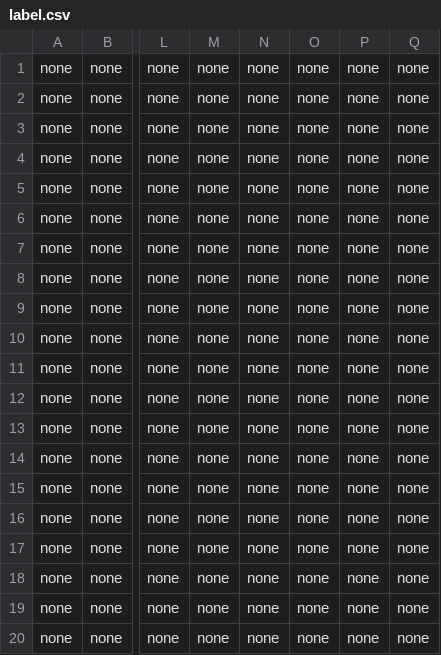
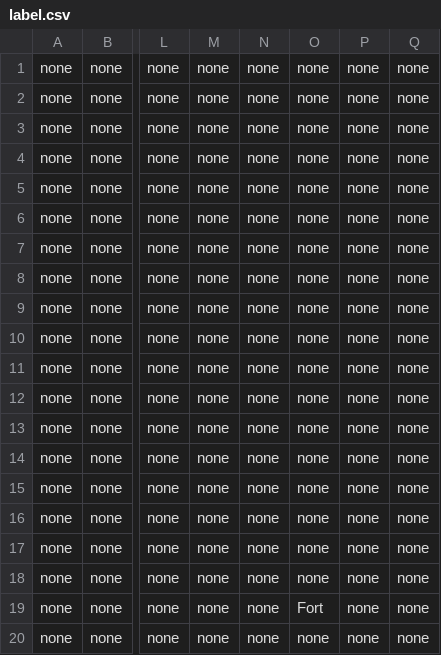
Before and after one commit to midisfi/Hex-Wargame-JavaScript, a CSV file: scenario/scenario/Ticonderoga/label.csv, drawn as a sheet; only a part is shown, gaps mark what is left out; the diff names each change by its address in the sheet, - before the commit and + after, or states it on an @@ line.

Commit message:
added label "fort"

```diff
--- a/scenario/scenario/Ticonderoga/label.csv
+++ b/scenario/scenario/Ticonderoga/label.csv
-O19: none
+O19: Fort
```
